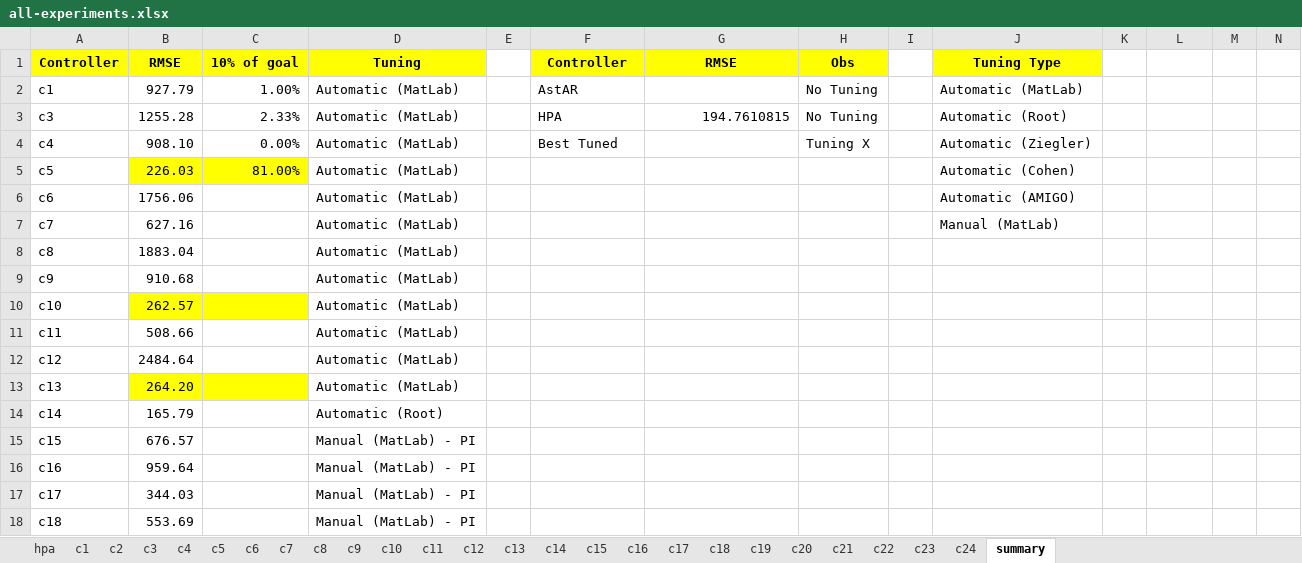
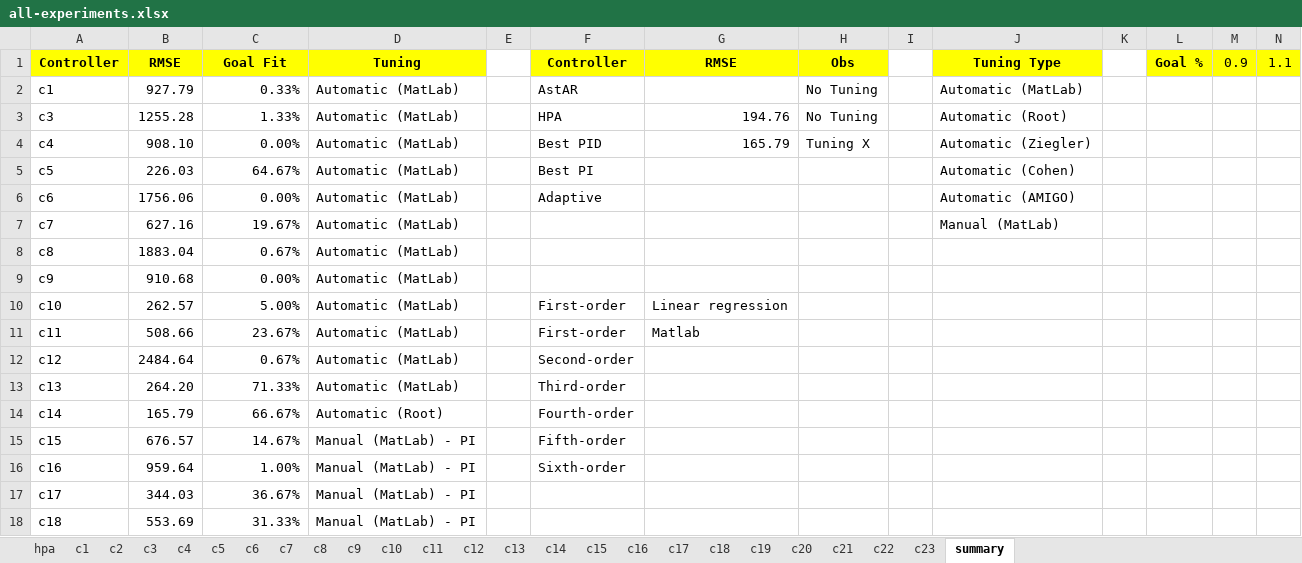
Before and after one commit to gfads/selfadaptive, an Excel workbook: rabbitmq/data/november2023/all-experiments.xlsx, sheet summary, drawn as a sheet; only a part is shown; values as stored, in another font and other column widths than the file's, no borders; the diff covers the shown part only; the diff names each change by its address in the sheet, - before the commit and + after, or states it on an @@ line.

Commit message:
Matlab & New controllers

```diff
--- a/rabbitmq/data/november2023/all-experiments.xlsx (sheet summary)
+++ b/rabbitmq/data/november2023/all-experiments.xlsx (sheet summary)
-sheet tab: c24
-C1: 10% of goal
+C1: Goal Fit
-L1: (empty)
+L1: Goal %
-L1:N1 fill: none
+L1:N1 fill: #FFFF00
-M1: (empty)
+M1: 0.9
-N1: (empty)
+N1: 1.1
-C2 (Goal Fit): 1.00%
+C2 (Goal Fit): 0.33%
-C3 (Goal Fit): 2.33%
+C3 (Goal Fit): 1.33%
-G3 (RMSE): 194.7610815
+G3 (RMSE): 194.76
-F4 (Controller): Best Tuned
+F4 (Controller): Best PID
-G4 (RMSE): (empty)
+G4 (RMSE): 165.79
-B5:C5 fill: #FFFF00
+B5:C5 fill: none
-C5 (Goal Fit): 81.00%
+C5 (Goal Fit): 64.67%
-F5 (Controller): (empty)
+F5 (Controller): Best PI
-C6 (Goal Fit): (empty)
+C6 (Goal Fit): 0.00%
-F6 (Controller): (empty)
+F6 (Controller): Adaptive
-C7 (Goal Fit): (empty)
+C7 (Goal Fit): 19.67%
-C8 (Goal Fit): (empty)
+C8 (Goal Fit): 0.67%
-C9 (Goal Fit): (empty)
+C9 (Goal Fit): 0.00%
-B10:C10 fill: #FFFF00
+B10:C10 fill: none
-C10 (Goal Fit): (empty)
+C10 (Goal Fit): 5.00%
-F10:F11 (Controller): (empty)
+F10:F11 (Controller): First-order
-G10 (RMSE): (empty)
+G10 (RMSE): Linear regression
-C11 (Goal Fit): (empty)
+C11 (Goal Fit): 23.67%
-G11 (RMSE): (empty)
+G11 (RMSE): Matlab
-C12 (Goal Fit): (empty)
+C12 (Goal Fit): 0.67%
-F12 (Controller): (empty)
+F12 (Controller): Second-order
-B13:C13 fill: #FFFF00
+B13:C13 fill: none
-C13 (Goal Fit): (empty)
+C13 (Goal Fit): 71.33%
-F13 (Controller): (empty)
+F13 (Controller): Third-order
-C14 (Goal Fit): (empty)
+C14 (Goal Fit): 66.67%
-F14 (Controller): (empty)
+F14 (Controller): Fourth-order
-C15 (Goal Fit): (empty)
+C15 (Goal Fit): 14.67%
-F15 (Controller): (empty)
+F15 (Controller): Fifth-order
-C16 (Goal Fit): (empty)
+C16 (Goal Fit): 1.00%
-F16 (Controller): (empty)
+F16 (Controller): Sixth-order
-C17 (Goal Fit): (empty)
+C17 (Goal Fit): 36.67%
-C18 (Goal Fit): (empty)
+C18 (Goal Fit): 31.33%
```
Also changed, not shown: 1 removed row and 4 edited cells elsewhere in this sheet, sheet c10, sheet c5, sheet c7, sheet c9, sheet c14, sheet c11, 7 more sheets, formulas that keep their value, charts or pictures, 30 other files.
